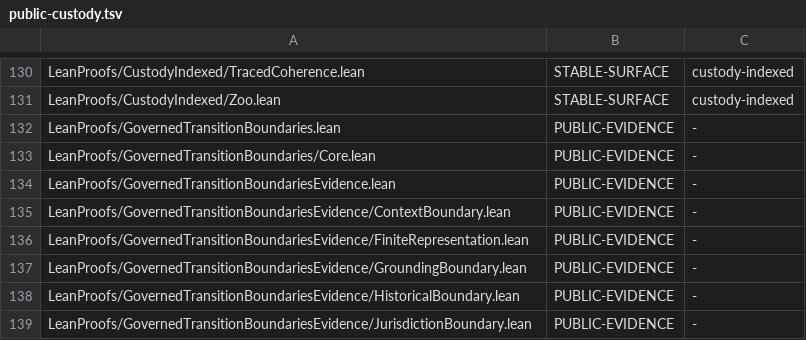
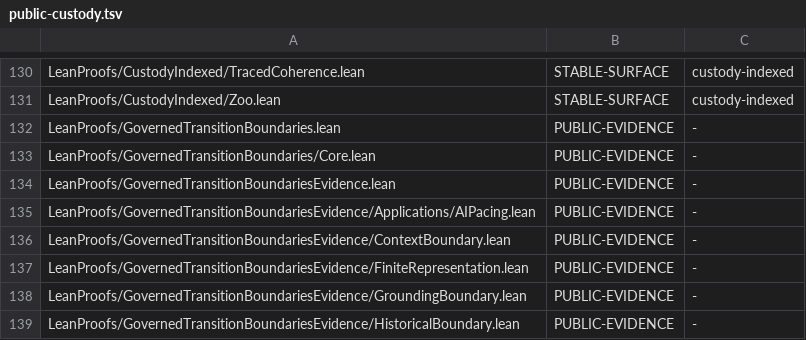
Before and after one commit to unpingable/lean, a TSV file: scripts/public-custody.tsv, drawn as a sheet; only a part is shown, gaps mark what is left out; the shorter side is filled out with more unchanged rows; the diff names each change by its address in the sheet, - before the commit and + after, or states it on an @@ line.

```diff
--- a/scripts/public-custody.tsv
+++ b/scripts/public-custody.tsv
+row 135: LeanProofs/GovernedTransitionBoundariesEvidence/Applications/AIPacing.lean | PUBLIC-EVIDENCE | -
```
Also changed, not shown: scripts/post-transfer-admissions.tsv, 4 other files.
